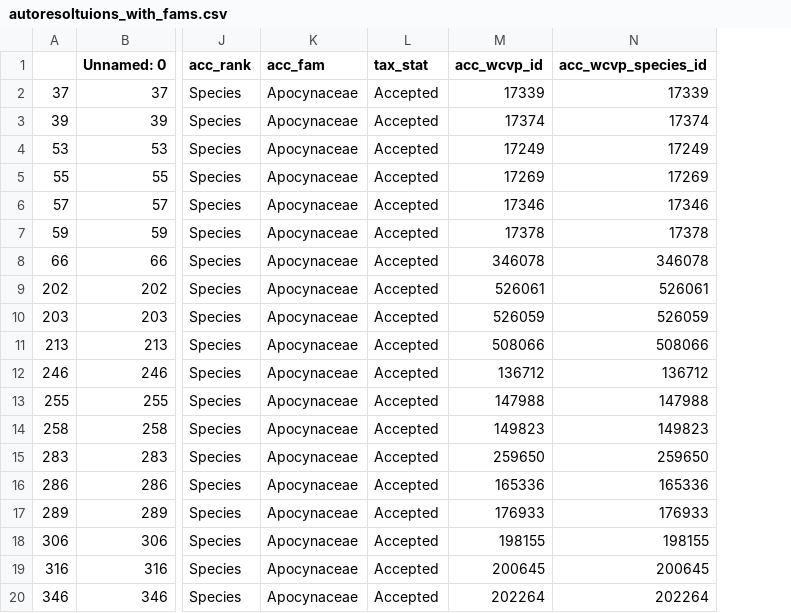
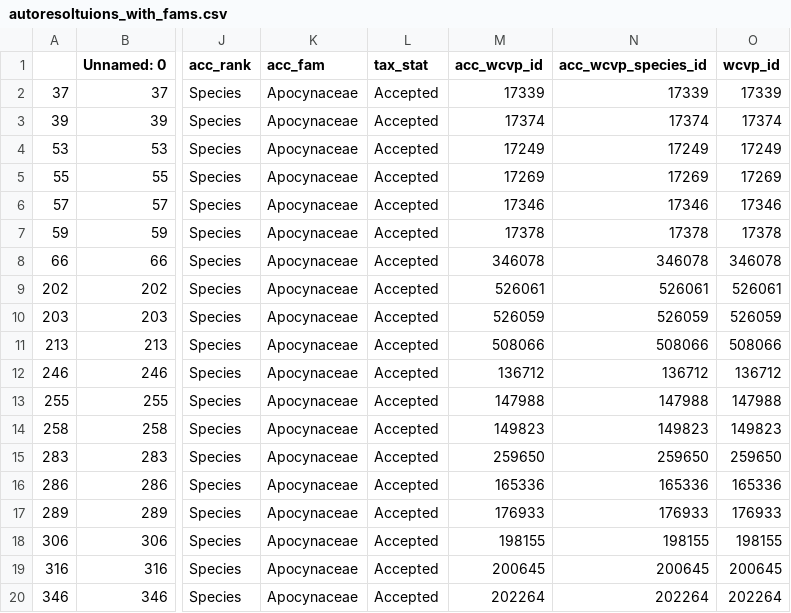
Before and after one commit to alrichardbollans/wcvpy, a CSV file: wcvp_name_matching/unit_tests/test_inputs/autoresoltuions_with_fams.csv, drawn as a sheet; only a part is shown, gaps mark what is left out; the diff names each change by its address in the sheet, - before the commit and + after, or states it on an @@ line.

```diff
--- a/wcvp_name_matching/unit_tests/test_inputs/autoresoltuions_with_fams.csv
+++ b/wcvp_name_matching/unit_tests/test_inputs/autoresoltuions_with_fams.csv
+column O (wcvp_id), rows 2-20: 17339 | 17374 | 17249 | 17269 | 17346 | 17378 | 346078 | 526061 | 526059 | 508066 | 136712 | 147988 | 149823 | 259650 | 165336 | 176933 | 198155 | 200645 | 202264
```
Also changed, not shown: wcvp_name_matching/unit_tests/test_inputs/autoresolutions.csv, wcvp_name_matching/unit_tests/test_inputs/family_test.csv, 13 other files.
